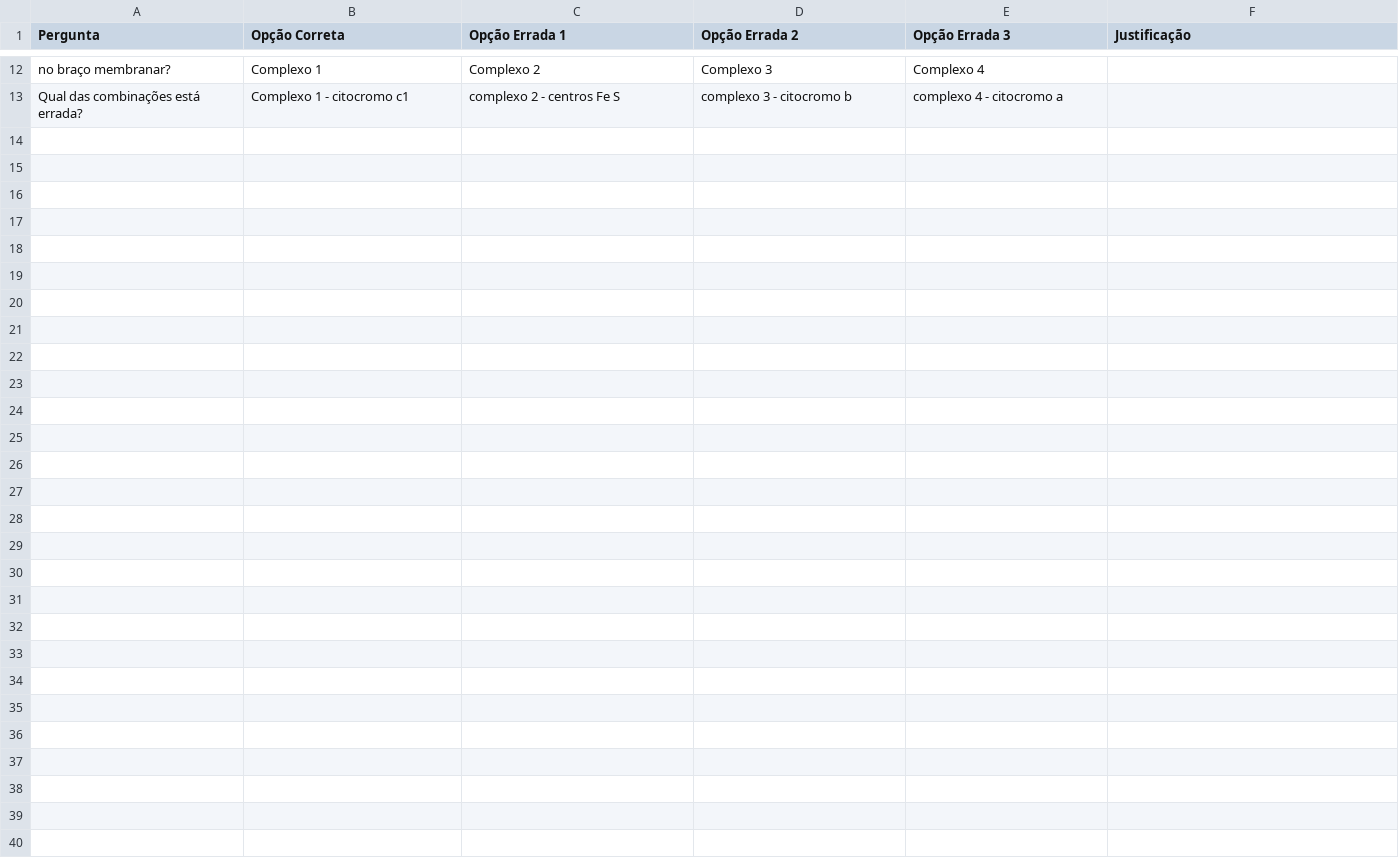
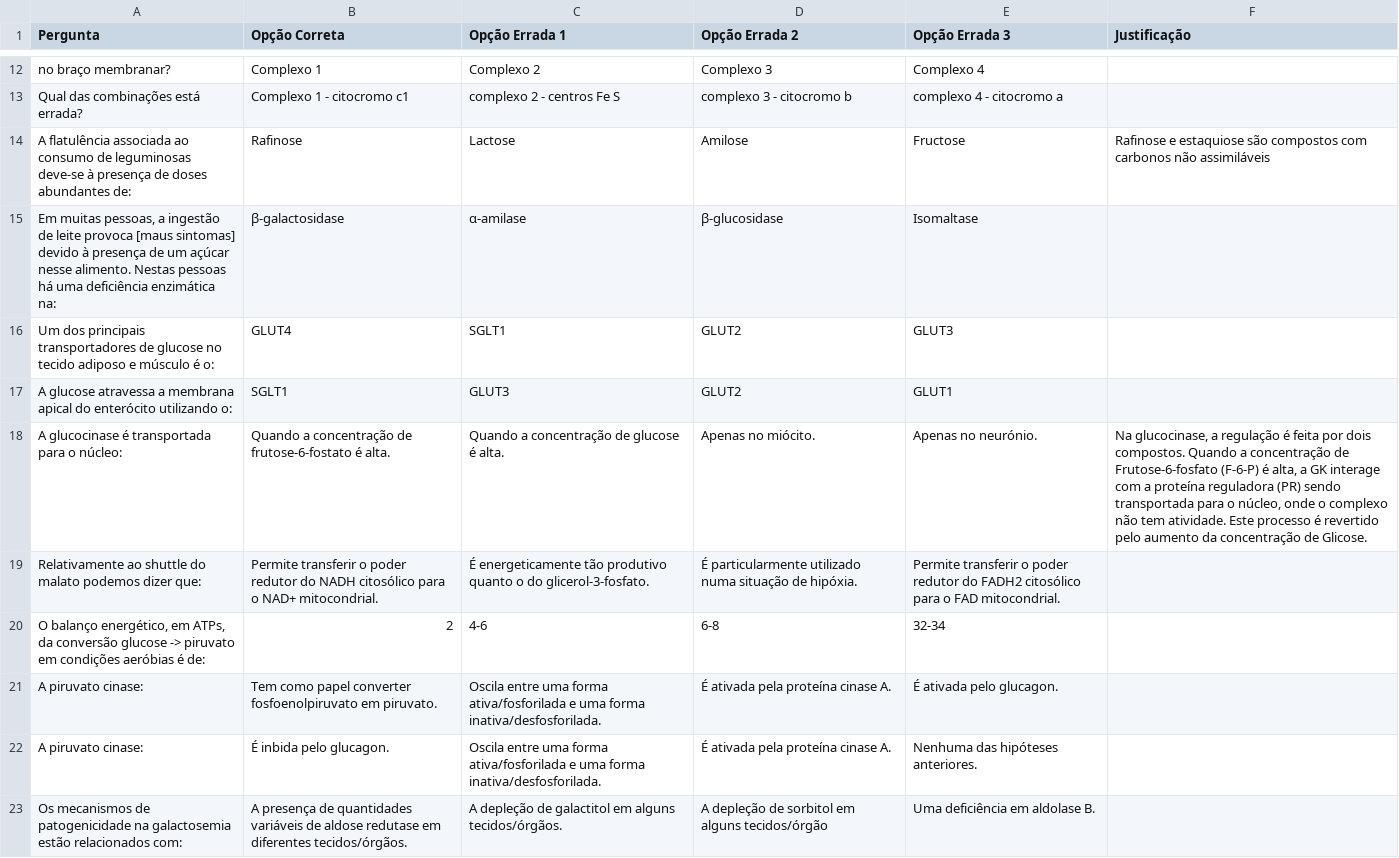
Before and after one commit to miguelrcborges/web-jonas, a TSV file: perguntas/Web-Jonas - BQUI.tsv, drawn as a sheet; only a part is shown, gaps mark what is left out; the diff names each change by its address in the sheet, - before the commit and + after, or states it on an @@ line.

Commit message:
+ perguntas

```diff
--- a/perguntas/Web-Jonas - BQUI.tsv
+++ b/perguntas/Web-Jonas - BQUI.tsv
+row 14: A flatulência associada ao consumo de leguminosas deve-se à presença de doses abundantes de: | Rafinose | Lactose | Amilose | Fructose | Rafinose e estaquiose são compostos com carbonos não assimiláveis
+row 15: Em muitas pessoas, a ingestão de leite provoca [maus sintomas] devido à presença de um açúcar nesse alimento. Nestas pessoas há uma deficiência enzimática na: | β-galactosidase | α-amilase | β-glucosidase | Isomaltase
+row 16: Um dos principais transportadores de glucose no tecido adiposo e músculo é o: | GLUT4 | SGLT1 | GLUT2 | GLUT3
+row 17: A glucose atravessa a membrana apical do enterócito utilizando o: | SGLT1 | GLUT3 | GLUT2 | GLUT1
+row 18: A glucocinase é transportada para o núcleo: | Quando a concentração de frutose-6-fostato é alta. | Quando a concentração de glucose é alta. | Apenas no miócito. | Apenas no neurónio. | Na glucocinase, a regulação é feita por dois compostos. Quando a concentração de Frutose-6-fosfato (F-6-P) é alta, a GK interage com a proteína reguladora (PR) sendo transportada para o núcleo, onde o complexo não tem atividade. Este processo é revertido pelo aumento da concentração de Glicose.
+row 19: Relativamente ao shuttle do malato podemos dizer que: | Permite transferir o poder redutor do NADH citosólico para o NAD+ mitocondrial. | É energeticamente tão produtivo quanto o do glicerol-3-fosfato. | É particularmente utilizado numa situação de hipóxia. | Permite transferir o poder redutor do FADH2 citosólico para o FAD mitocondrial.
+row 20: O balanço energético, em ATPs, da conversão glucose -> piruvato em condições aeróbias é de: | 2 | 4-6 | 6-8 | 32-34
+row 21: A piruvato cinase: | Tem como papel converter fosfoenolpiruvato em piruvato. | Oscila entre uma forma ativa/fosforilada e uma forma inativa/desfosforilada. | É ativada pela proteína cinase A. | É ativada pelo glucagon.
+row 22: A piruvato cinase: | É inbida pelo glucagon. | Oscila entre uma forma ativa/fosforilada e uma forma inativa/desfosforilada. | É ativada pela proteína cinase A. | Nenhuma das hipóteses anteriores.
+row 23: Os mecanismos de patogenicidade na galactosemia estão relacionados com: | A presença de quantidades variáveis de aldose redutase em diferentes tecidos/órgãos. | A depleção de galactitol em alguns tecidos/órgãos. | A depleção de sorbitol em alguns tecidos/órgão | Uma deficiência em aldolase B.
```
